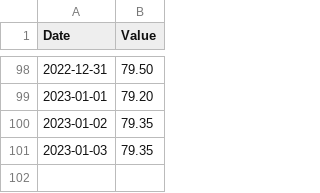
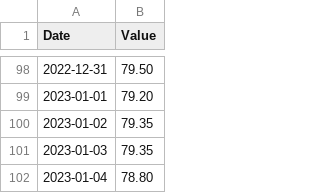
Before and after one commit to kaisdukes/health-tracker, a TSV file: data/metrics/weight.tsv, drawn as a sheet; only a part is shown, gaps mark what is left out; the diff names each change by its address in the sheet, - before the commit and + after, or states it on an @@ line.

Commit message:
Add metrics for 2023-01-04.

```diff
--- a/data/metrics/weight.tsv
+++ b/data/metrics/weight.tsv
+row 102: 2023-01-04 | 78.80
```
Also changed, not shown: 1 other file.
